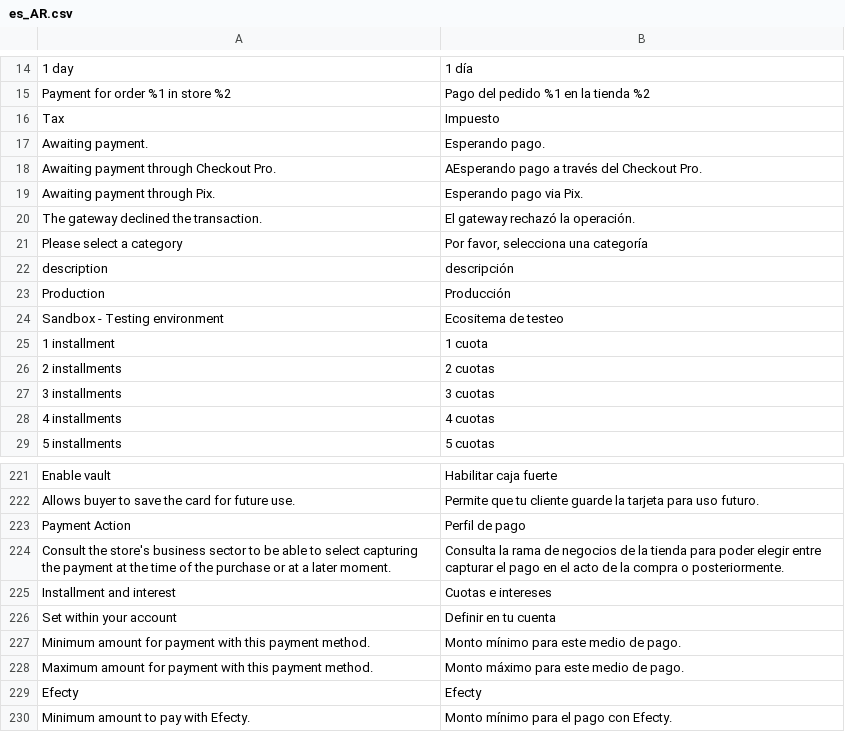
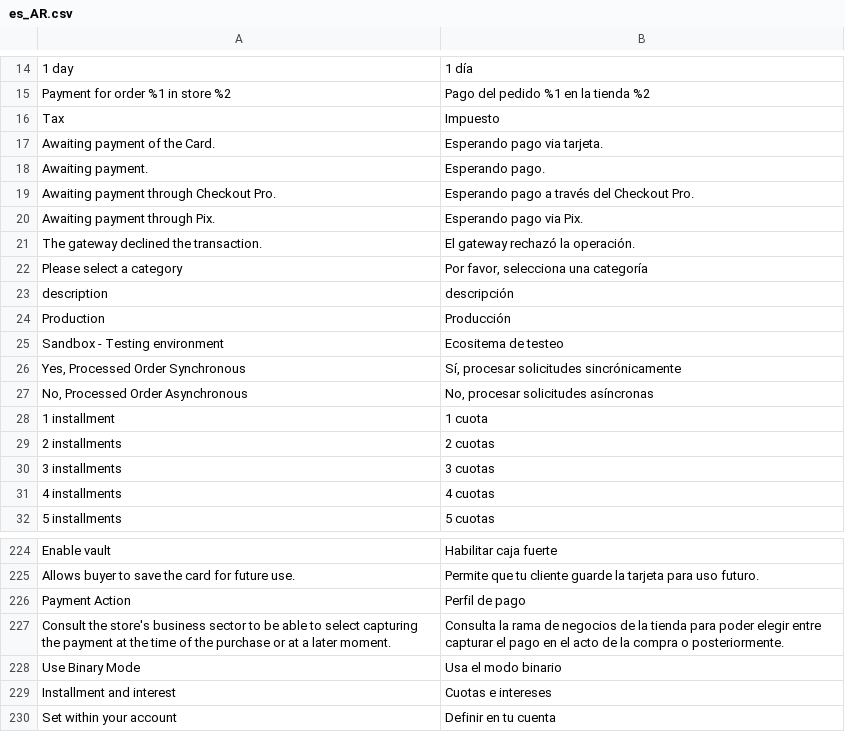
Before and after one commit to mercadopago/adb-payment, a CSV file: i18n/es_AR.csv, drawn as a sheet; only a part is shown, gaps mark what is left out; the shorter side is filled out with more unchanged rows; addresses are those after the commit; the diff names each change by its address in the sheet, - before the commit and + after, or states it on an @@ line.

```diff
--- a/i18n/es_AR.csv
+++ b/i18n/es_AR.csv
+row 17: Awaiting payment of the Card. | Esperando pago via tarjeta.
-B19: AEsperando pago a través del Checkout Pro.
+B19: Esperando pago a través del Checkout Pro.
+row 26: Yes, Processed Order Synchronous | Sí, procesar solicitudes sincrónicamente
+row 27: No, Processed Order Asynchronous | No, procesar solicitudes asíncronas
+row 228: Use Binary Mode | Usa el modo binario
```
Also changed, not shown: i18n/en_US.csv, i18n/es_CL.csv, 29 other files.
